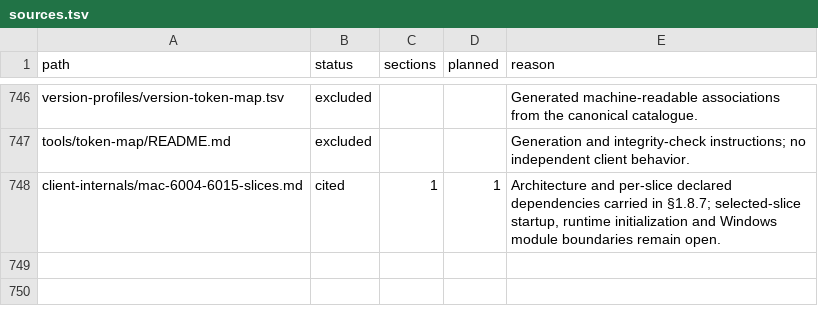
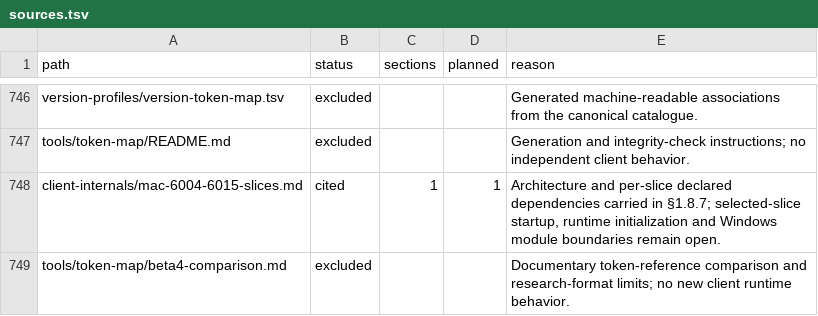
Before and after one commit to squirelworks/Graal_analysis, a TSV file: manual/sources.tsv, drawn as a sheet; only a part is shown, gaps mark what is left out; the diff names each change by its address in the sheet, - before the commit and + after, or states it on an @@ line.

Commit message:
Show all applicable version-token evidence categories (#534)
Preserve supporting evidence signatures and structured provenance without promoting dependencies or conflicts. Qualify beta4 documentary comparison, retain exact token bytes, and adapt inferred-profile checks to combined categories.

```diff
--- a/manual/sources.tsv
+++ b/manual/sources.tsv
+row 749: tools/token-map/beta4-comparison.md | excluded |  |  | Documentary token-reference comparison and research-format limits; no new client runtime behavior.
```
Also changed, not shown: 11 other files.
